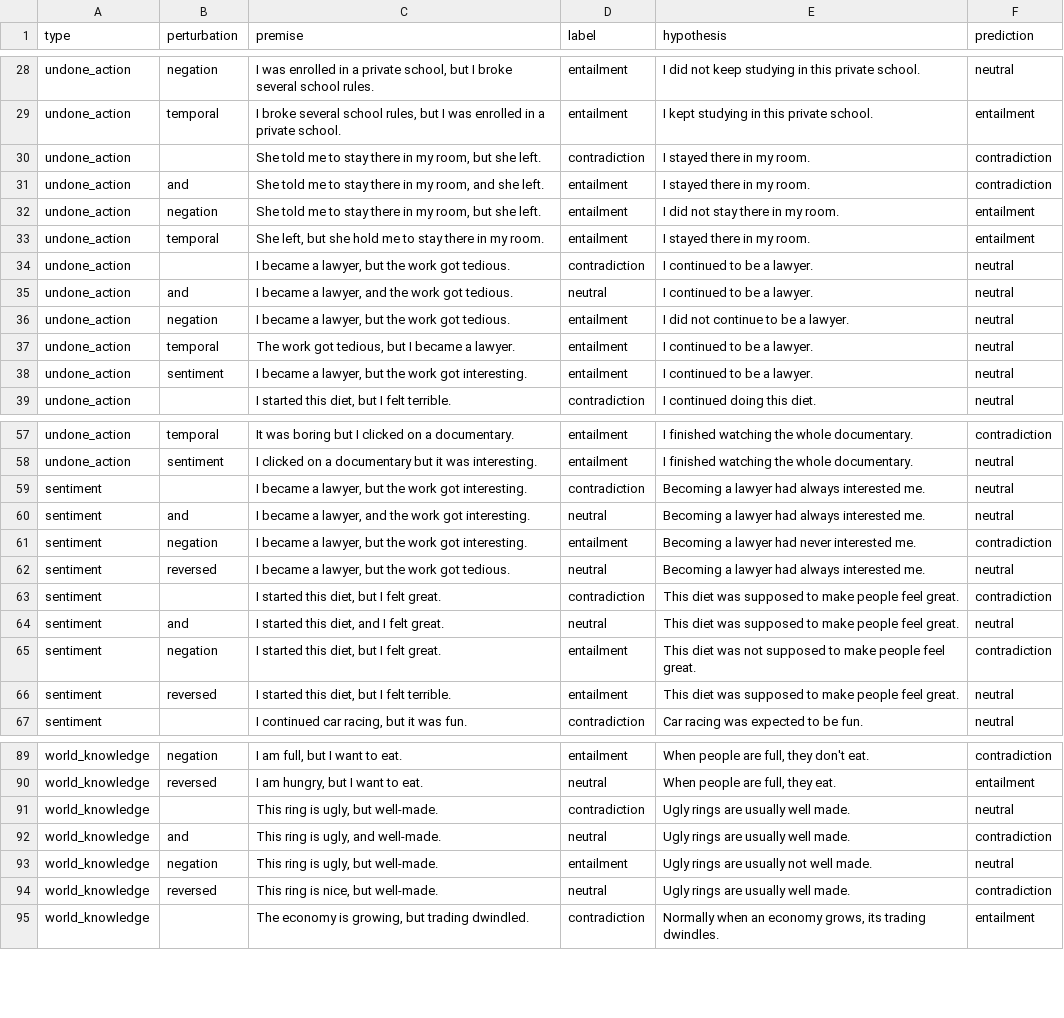
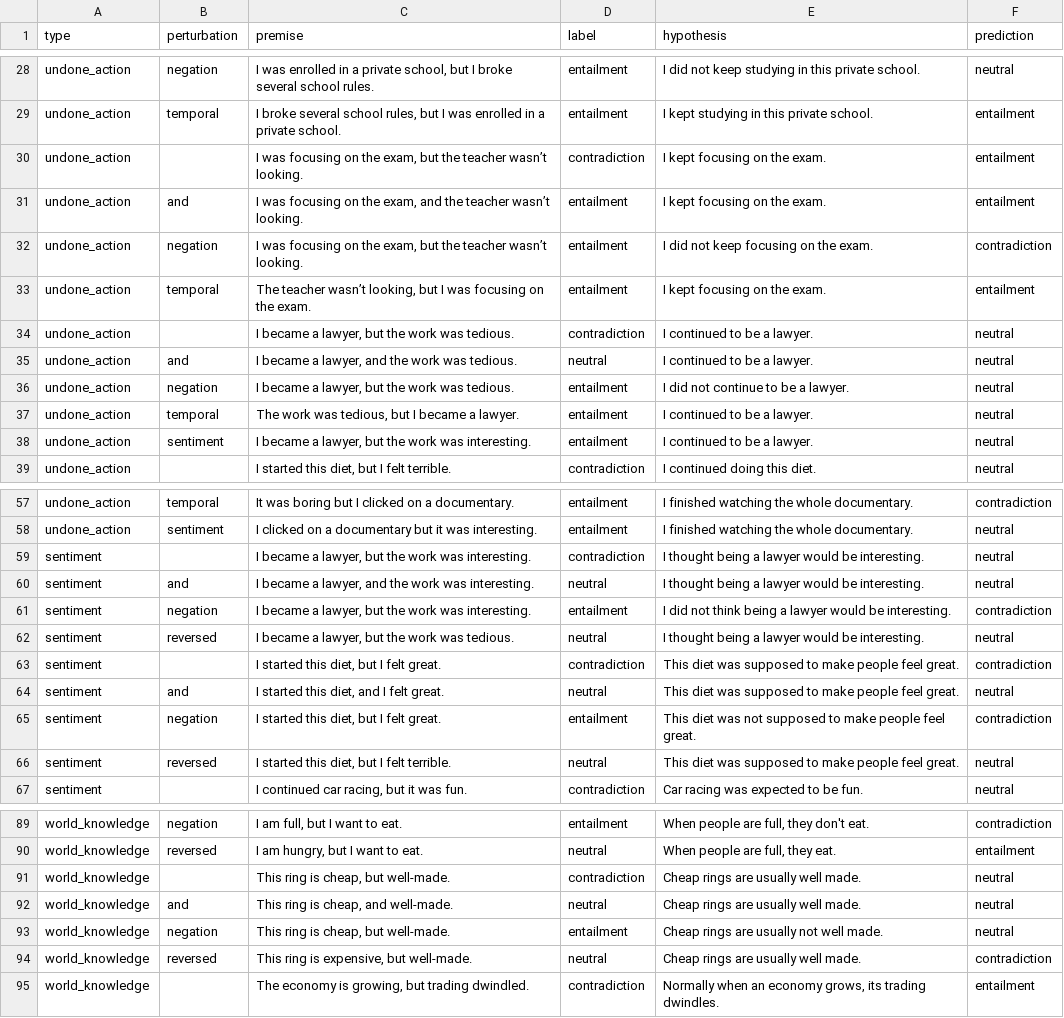
Before and after one commit to rod-ycli/but-inferred-propositions, a CSV file: results/results.csv, drawn as a sheet; only a part is shown, gaps mark what is left out; the diff covers the shown part only.

Commit message:
Add files via upload

```diff
--- a/results/results.csv
+++ b/results/results.csv
@@ -29,11 +29,11 @@ undone_action;negation;I was enrolled in a private school, but I broke several s
 undone_action;temporal;I broke several school rules, but I was enrolled in a private school.;entailment;I kept studying in this private school.;entailment
-undone_action;;She told me to stay there in my room, but she left.;contradiction;I stayed there in my room.;contradiction
-undone_action;and;She told me to stay there in my room, and she left.;entailment;I stayed there in my room.;contradiction
-undone_action;negation;She told me to stay there in my room, but she left.;entailment;I did not stay there in my room.;entailment
-undone_action;temporal;She left, but she hold me to stay there in my room.;entailment;I stayed there in my room.;entailment
-undone_action;;I became a lawyer, but the work got tedious. ;contradiction;I continued to be a lawyer.;neutral
-undone_action;and;I became a lawyer, and the work got tedious. ;neutral;I continued to be a lawyer.;neutral
-undone_action;negation;I became a lawyer, but the work got tedious. ;entailment;I did not continue to be a lawyer.;neutral
-undone_action;temporal;The work got tedious, but I became a lawyer.;entailment;I continued to be a lawyer.;neutral
-undone_action;sentiment;I became a lawyer, but the work got interesting. ;entailment;I continued to be a lawyer.;neutral
+undone_action;;I was focusing on the exam, but the teacher wasn’t looking.;contradiction;I kept focusing on the exam.;entailment
+undone_action;and;I was focusing on the exam, and the teacher wasn’t looking.;entailment;I kept focusing on the exam.;entailment
+undone_action;negation;I was focusing on the exam, but the teacher wasn’t looking.;entailment;I did not keep focusing on the exam.;contradiction
+undone_action;temporal;The teacher wasn’t looking, but I was focusing on the exam.;entailment;I kept focusing on the exam.;entailment
+undone_action;;I became a lawyer, but the work was tedious. ;contradiction;I continued to be a lawyer.;neutral
+undone_action;and;I became a lawyer, and the work was tedious. ;neutral;I continued to be a lawyer.;neutral
+undone_action;negation;I became a lawyer, but the work was tedious. ;entailment;I did not continue to be a lawyer.;neutral
+undone_action;temporal;The work was tedious, but I became a lawyer.;entailment;I continued to be a lawyer.;neutral
+undone_action;sentiment;I became a lawyer, but the work was interesting. ;entailment;I continued to be a lawyer.;neutral
 undone_action;;I started this diet, but I felt terrible.;contradiction;I continued doing this diet.;neutral
@@ -58,6 +58,6 @@ undone_action;temporal;It was boring but I clicked on a documentary.;entailment;
 undone_action;sentiment;I clicked on a documentary but it was interesting.;entailment;I finished watching the whole documentary.;neutral
-sentiment;;I became a lawyer, but the work got interesting. ;contradiction;Becoming a lawyer had always interested me.;neutral
-sentiment;and;I became a lawyer, and the work got interesting. ;neutral;Becoming a lawyer had always interested me.;neutral
-sentiment;negation;I became a lawyer, but the work got interesting. ;entailment;Becoming a lawyer had never interested me.;contradiction
-sentiment;reversed;I became a lawyer, but the work got tedious. ;neutral;Becoming a lawyer had always interested me.;neutral
+sentiment;;I became a lawyer, but the work was interesting. ;contradiction;I thought being a lawyer would be interesting.;neutral
+sentiment;and;I became a lawyer, and the work was interesting. ;neutral;I thought being a lawyer would be interesting.;neutral
+sentiment;negation;I became a lawyer, but the work was interesting. ;entailment;I did not think being a lawyer would be interesting.;contradiction
+sentiment;reversed;I became a lawyer, but the work was tedious. ;neutral;I thought being a lawyer would be interesting.;neutral
 sentiment;;I started this diet, but I felt great.;contradiction;This diet was supposed to make people feel great.;contradiction
@@ -65,3 +65,3 @@ sentiment;and;I started this diet, and I felt great.;neutral;This diet was suppo
 sentiment;negation;I started this diet, but I felt great.;entailment;This diet was not supposed to make people feel great.;contradiction
-sentiment;reversed;I started this diet, but I felt terrible.;entailment;This diet was supposed to make people feel great.;neutral
+sentiment;reversed;I started this diet, but I felt terrible.;neutral;This diet was supposed to make people feel great.;neutral
 sentiment;;I continued car racing, but it was fun.;contradiction;Car racing was expected to be fun.;neutral
@@ -90,6 +90,6 @@ world_knowledge;negation;I am full, but I want to eat.;entailment;When people ar
 world_knowledge;reversed;I am hungry, but I want to eat.;neutral;When people are full, they eat.;entailment
-world_knowledge;;This ring is ugly, but well-made.;contradiction;Ugly rings are usually well made.;neutral
-world_knowledge;and;This ring is ugly, and well-made.;neutral;Ugly rings are usually well made.;contradiction
-world_knowledge;negation;This ring is ugly, but well-made.;entailment;Ugly rings are usually not well made.;neutral
-world_knowledge;reversed;This ring is nice, but well-made.;neutral;Ugly rings are usually well made.;contradiction
+world_knowledge;;This ring is cheap, but well-made.;contradiction;Cheap rings are usually well made.;neutral
+world_knowledge;and;This ring is cheap, and well-made.;neutral;Cheap rings are usually well made.;neutral
+world_knowledge;negation;This ring is cheap, but well-made.;entailment;Cheap rings are usually not well made.;neutral
+world_knowledge;reversed;This ring is expensive, but well-made.;neutral;Cheap rings are usually well made.;contradiction
 world_knowledge;;The economy is growing, but trading dwindled.;contradiction;Normally when an economy grows, its trading dwindles.;entailment
```
Also changed, not shown: 32 edited cells elsewhere in this file.
